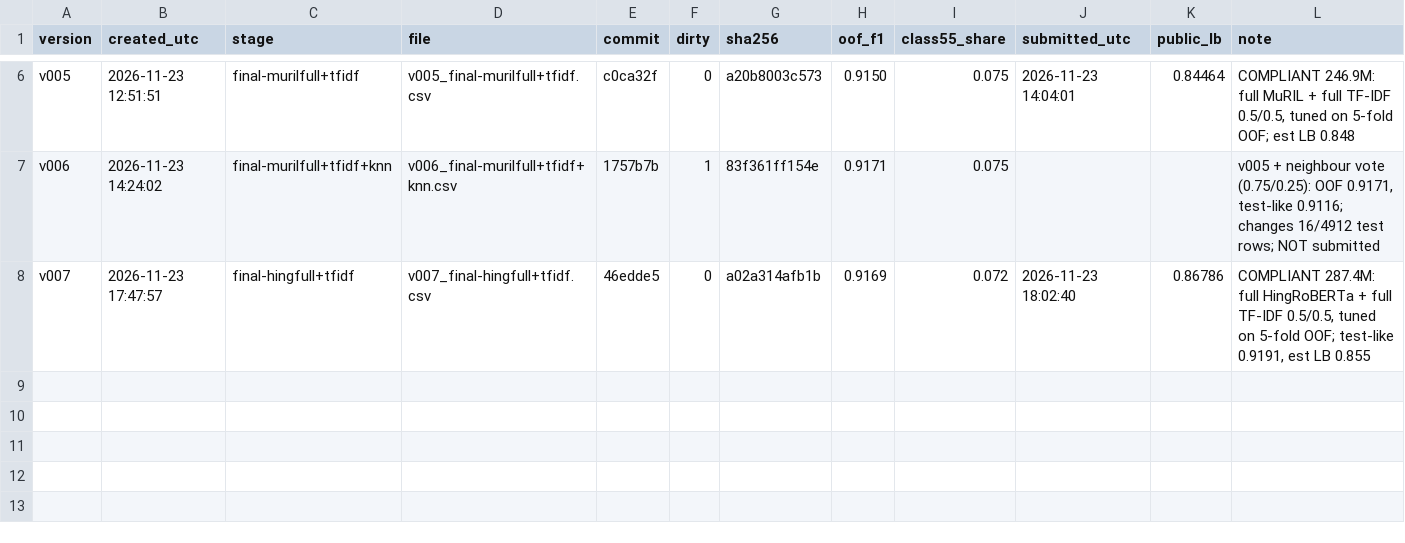
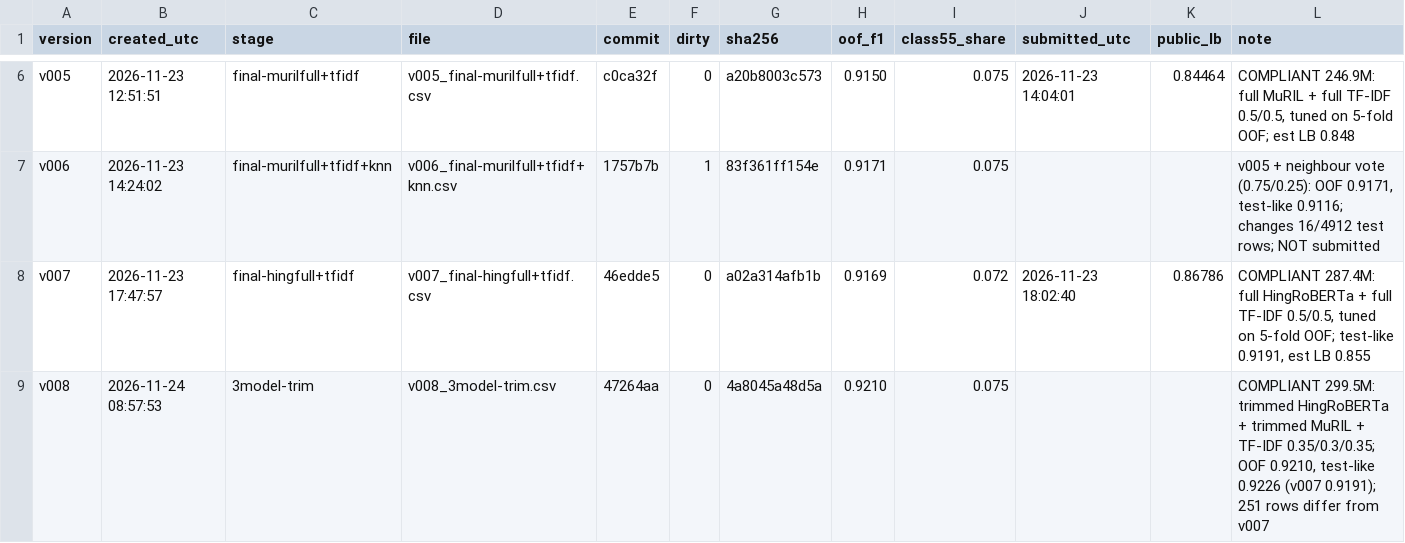
Before and after one commit to priyanshusharan-cmd/data-sprint-2.0, a CSV file: submissions/registry.csv, drawn as a sheet; only a part is shown, gaps mark what is left out.

Commit message:
Register v008: trimmed HingRoBERTa + MuRIL + TF-IDF (299.5M params), not uploaded yet

```diff
--- a/submissions/registry.csv
+++ b/submissions/registry.csv
@@ -8 +8,2 @@ v006,2026-11-23 14:24:02,final-murilfull+tfidf+knn,v006_final-murilfull+tfidf+kn
 v007,2026-11-23 17:47:57,final-hingfull+tfidf,v007_final-hingfull+tfidf.csv,46edde5,0,a02a314afb1b,0.9169,0.072,2026-11-23 18:02:40,0.86786,"COMPLIANT 287.4M: full HingRoBERTa + full TF-IDF 0.5/0.5, tuned on 5-fold OOF; test-like 0.9191, est LB 0.855"
+v008,2026-11-24 08:57:53,3model-trim,v008_3model-trim.csv,47264aa,0,4a8045a48d5a,0.9210,0.075,,,"COMPLIANT 299.5M: trimmed HingRoBERTa + trimmed MuRIL + TF-IDF 0.35/0.3/0.35; OOF 0.9210, test-like 0.9226 (v007 0.9191); 251 rows differ from v007"
```
Also changed, not shown: 3 other files.
